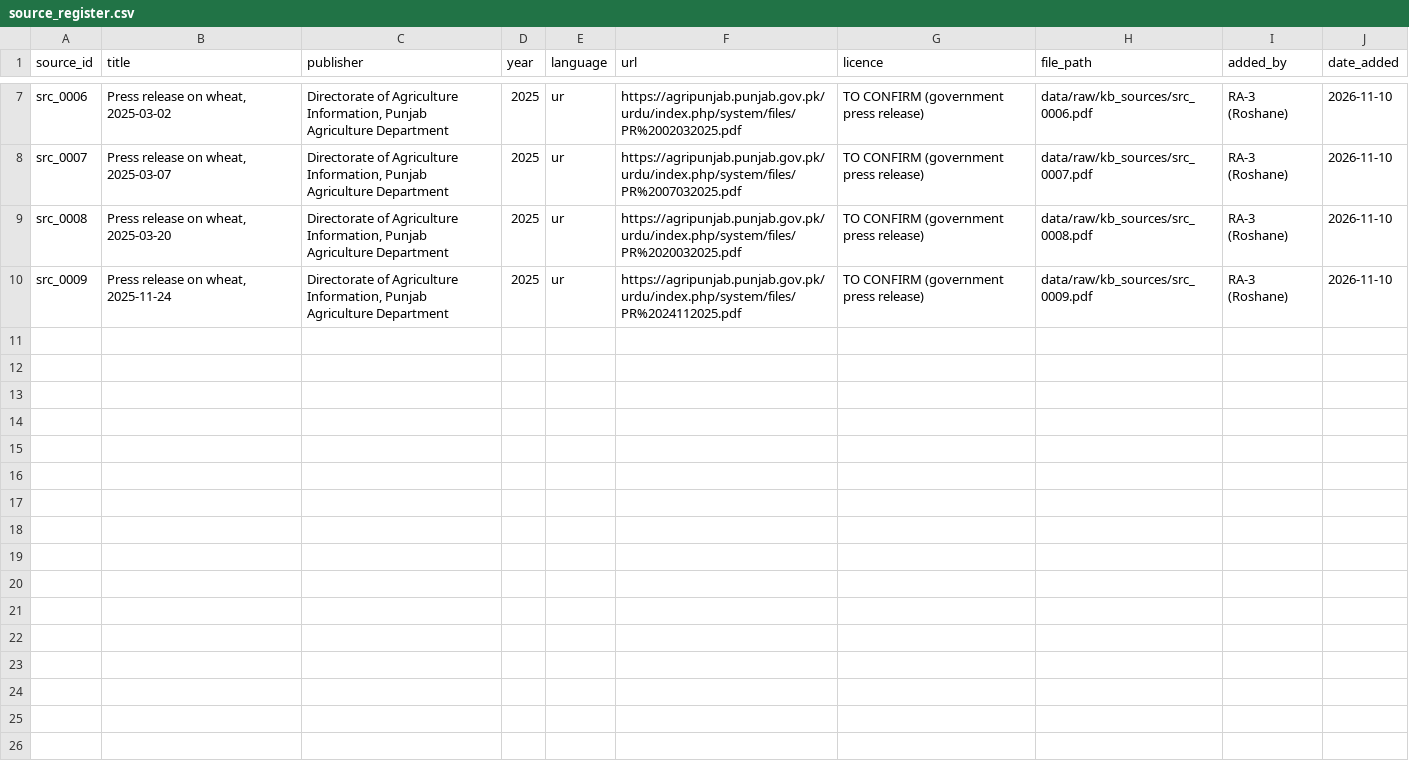
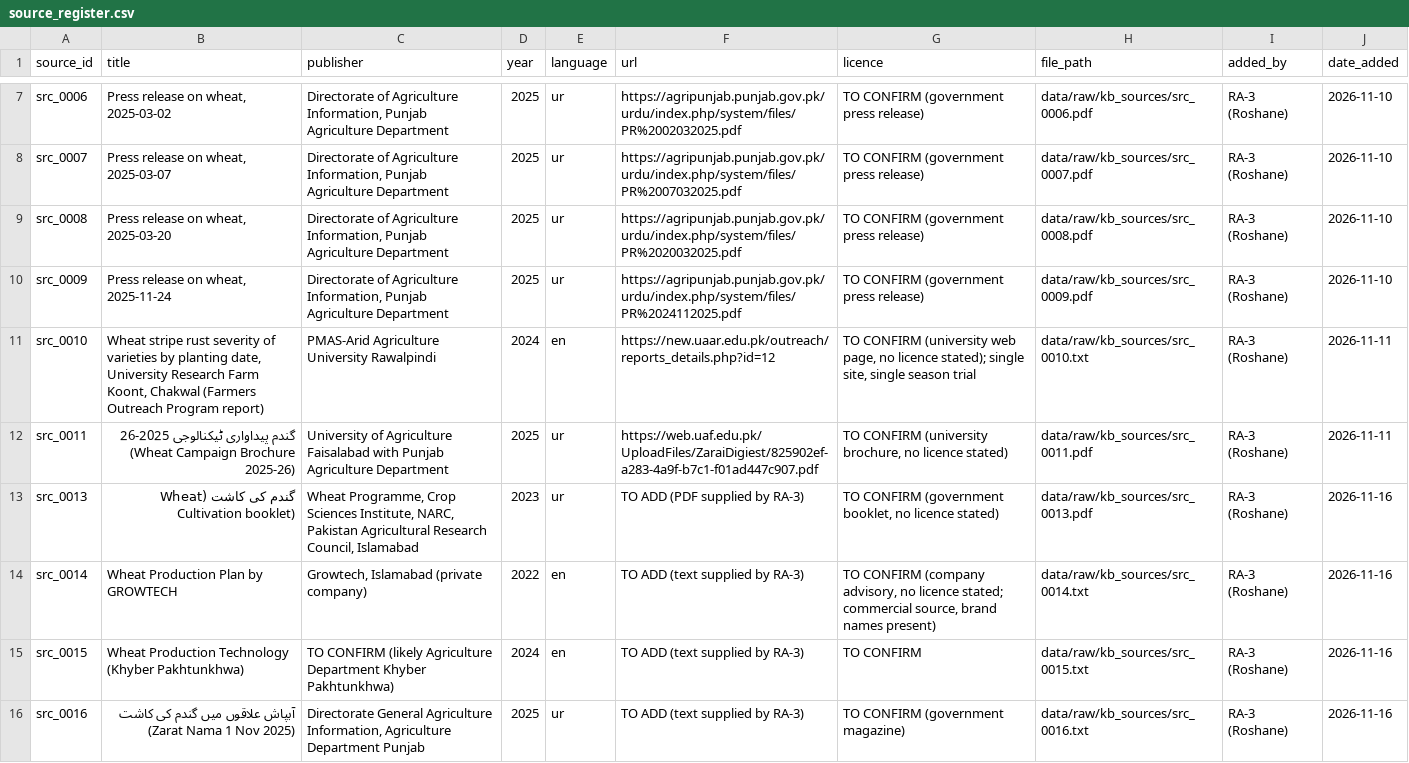
Before and after one commit to hmzi67/zar-ai, a CSV file: kb/source_register.csv, drawn as a sheet; only a part is shown, gaps mark what is left out; the diff covers the shown part only; the diff names each change by its address in the sheet, - before the commit and + after, or states it on an @@ line.

Commit message:
Add files via upload

```diff
--- a/kb/source_register.csv
+++ b/kb/source_register.csv
+row 11: src_0010 | Wheat stripe rust severity of varieties by planting date, University Research Farm Koont, Chakwal (Farmers Outreach Program report) | PMAS-Arid Agriculture University Rawalpindi | 2024 | en | https://new.uaar.edu.pk/outreach/reports_details.php?id=12 | TO CONFIRM (university web page, no licence stated); single site, single season trial | data/raw/kb_sources/src_0010.txt | RA-3 (Roshane) | 2026-11-11
+row 12: src_0011 | گندم پیداواری ٹیکنالوجی 2025-26 (Wheat Campaign Brochure 2025-26) | University of Agriculture Faisalabad with Punjab Agriculture Department | 2025 | ur | https://web.uaf.edu.pk/UploadFiles/ZaraiDigiest/825902ef-a283-4a9f-b7c1-f01ad447c907.pdf | TO CONFIRM (university brochure, no licence stated) | data/raw/kb_sources/src_0011.pdf | RA-3 (Roshane) | 2026-11-11
+row 13: src_0013 | گندم کی کاشت (Wheat Cultivation booklet) | Wheat Programme, Crop Sciences Institute, NARC, Pakistan Agricultural Research Council, Islamabad | 2023 | ur | TO ADD (PDF supplied by RA-3) | TO CONFIRM (government booklet, no licence stated) | data/raw/kb_sources/src_0013.pdf | RA-3 (Roshane) | 2026-11-16
+row 14: src_0014 | Wheat Production Plan by GROWTECH | Growtech, Islamabad (private company) | 2022 | en | TO ADD (text supplied by RA-3) | TO CONFIRM (company advisory, no licence stated; commercial source, brand names present) | data/raw/kb_sources/src_0014.txt | RA-3 (Roshane) | 2026-11-16
+row 15: src_0015 | Wheat Production Technology (Khyber Pakhtunkhwa) | TO CONFIRM (likely Agriculture Department Khyber Pakhtunkhwa) | 2024 | en | TO ADD (text supplied by RA-3) | TO CONFIRM | data/raw/kb_sources/src_0015.txt | RA-3 (Roshane) | 2026-11-16
+row 16: src_0016 | آبپاش علاقوں میں گندم کی کاشت (Zarat Nama 1 Nov 2025) | Directorate General Agriculture Information, Agriculture Department Punjab | 2025 | ur | TO ADD (text supplied by RA-3) | TO CONFIRM (government magazine) | data/raw/kb_sources/src_0016.txt | RA-3 (Roshane) | 2026-11-16
```
Also changed, not shown: 5 added rows elsewhere in this file, kb/errata.csv, 20 other files.
